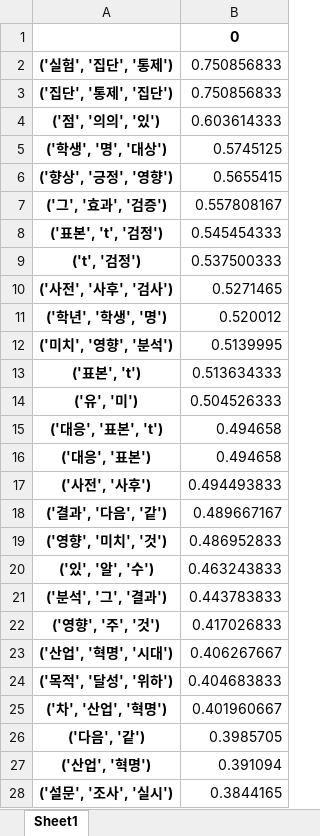
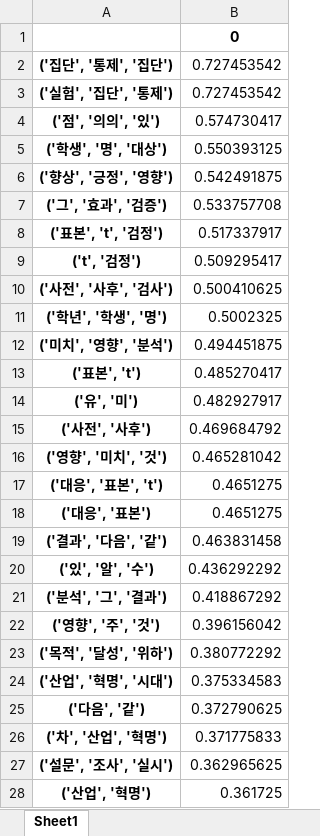
Before and after one commit to nan-noo/yooniverse, an Excel workbook: datamining/final_data/topic0_candidates.xlsx, sheet Sheet1, drawn as a sheet; only a part is shown; values as stored, in another font and other column widths than the file's, no borders; removed rows and columns are numbered as before the commit, all else as after; the diff covers the shown part only; the diff names each change by its address in the sheet, - before the commit and + after, or states it on an @@ line.

Commit message:
update auto_topic_labelling
change alpha

```diff
--- a/datamining/final_data/topic0_candidates.xlsx (sheet Sheet1)
+++ b/datamining/final_data/topic0_candidates.xlsx (sheet Sheet1)
-row 2: ('실험', '집단', '통제') | 0.750856833
-B2: 0.750856833
+B2: 0.727453542
+row 3: ('실험', '집단', '통제') | 0.727453542
-B4: 0.603614333
+B4: 0.574730417
-B5: 0.5745125
+B5: 0.550393125
-B6: 0.5655415
+B6: 0.542491875
-B7: 0.557808167
+B7: 0.533757708
-B8: 0.545454333
+B8: 0.517337917
-B9: 0.537500333
+B9: 0.509295417
-B10: 0.5271465
+B10: 0.500410625
-B11: 0.520012
+B11: 0.5002325
-B12: 0.5139995
+B12: 0.494451875
-B13: 0.513634333
+B13: 0.485270417
-B14: 0.504526333
+B14: 0.482927917
+row 15: ('사전', '사후') | 0.469684792
+row 16: ('영향', '미치', '것') | 0.465281042
-B17:B18: 0.494658
+B17:B18: 0.4651275
-row 17: ('사전', '사후') | 0.494493833
-B19: 0.489667167
+B19: 0.463831458
-row 19: ('영향', '미치', '것') | 0.486952833
-B20: 0.463243833
+B20: 0.436292292
-B21: 0.443783833
+B21: 0.418867292
-B22: 0.417026833
+B22: 0.396156042
-row 23: ('산업', '혁명', '시대') | 0.406267667
-B23: 0.404683833
+B23: 0.380772292
-row 25: ('차', '산업', '혁명') | 0.401960667
+row 24: ('산업', '혁명', '시대') | 0.375334583
-B25: 0.3985705
+B25: 0.372790625
-row 27: ('산업', '혁명') | 0.391094
+row 26: ('차', '산업', '혁명') | 0.371775833
-B27: 0.3844165
+B27: 0.362965625
+row 28: ('산업', '혁명') | 0.361725
```
Also changed, not shown: 19 added rows, 19 removed rows and 54 edited cells elsewhere in this sheet, datamining/final_data/topic11_candidates.xlsx, datamining/final_data/topic4_candidates.xlsx, 10 other files.
